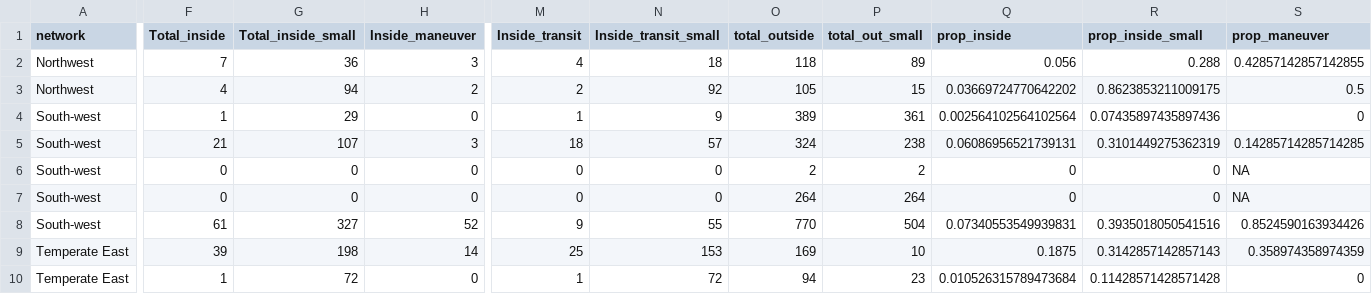
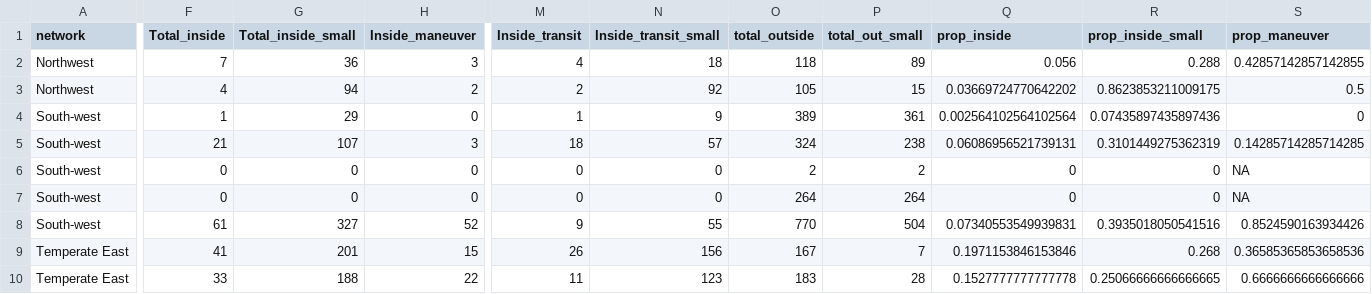
Before and after one commit to RGordon13/AMP_ves_summary, a CSV file: output/All_ves_by_npz.csv, drawn as a sheet; only a part is shown, gaps mark what is left out; the diff covers the shown part only; the diff names each change by its address in the sheet, - before the commit and + after, or states it on an @@ line.

```diff
--- a/output/All_ves_by_npz.csv
+++ b/output/All_ves_by_npz.csv
-F9 (Total_inside): 39
+F9 (Total_inside): 41
-G9 (Total_inside_small): 198
+G9 (Total_inside_small): 201
-H9 (Inside_maneuver): 14
+H9 (Inside_maneuver): 15
-M9 (Inside_transit): 25
+M9 (Inside_transit): 26
-N9 (Inside_transit_small): 153
+N9 (Inside_transit_small): 156
-O9 (total_outside): 169
+O9 (total_outside): 167
-P9 (total_out_small): 10
+P9 (total_out_small): 7
-Q9 (prop_inside): 0.1875
+Q9 (prop_inside): 0.1971153846153846
-R9 (prop_inside_small): 0.3142857142857143
+R9 (prop_inside_small): 0.268
-S9 (prop_maneuver): 0.358974358974359
+S9 (prop_maneuver): 0.36585365853658536
-F10 (Total_inside): 1
+F10 (Total_inside): 33
-G10 (Total_inside_small): 72
+G10 (Total_inside_small): 188
-H10 (Inside_maneuver): 0
+H10 (Inside_maneuver): 22
-M10 (Inside_transit): 1
+M10 (Inside_transit): 11
-N10 (Inside_transit_small): 72
+N10 (Inside_transit_small): 123
-O10 (total_outside): 94
+O10 (total_outside): 183
-P10 (total_out_small): 23
+P10 (total_out_small): 28
-Q10 (prop_inside): 0.010526315789473684
+Q10 (prop_inside): 0.1527777777777778
-R10 (prop_inside_small): 0.11428571428571428
+R10 (prop_inside_small): 0.25066666666666665
-S10 (prop_maneuver): 0
+S10 (prop_maneuver): 0.6666666666666666
```
Also changed, not shown: 51 edited cells elsewhere in this file, output/All_ves_by_dep.csv, 8 other files.
